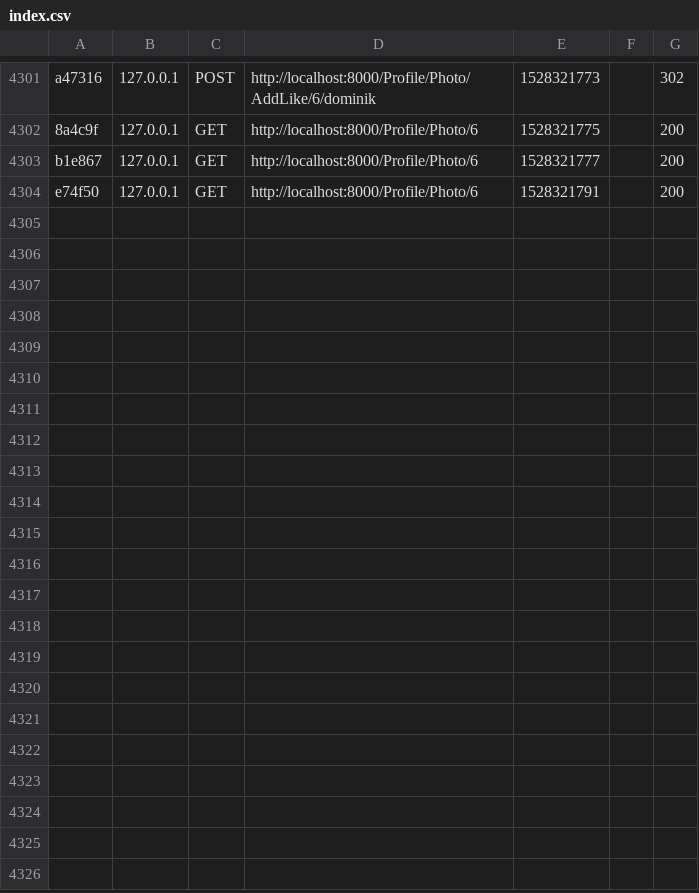
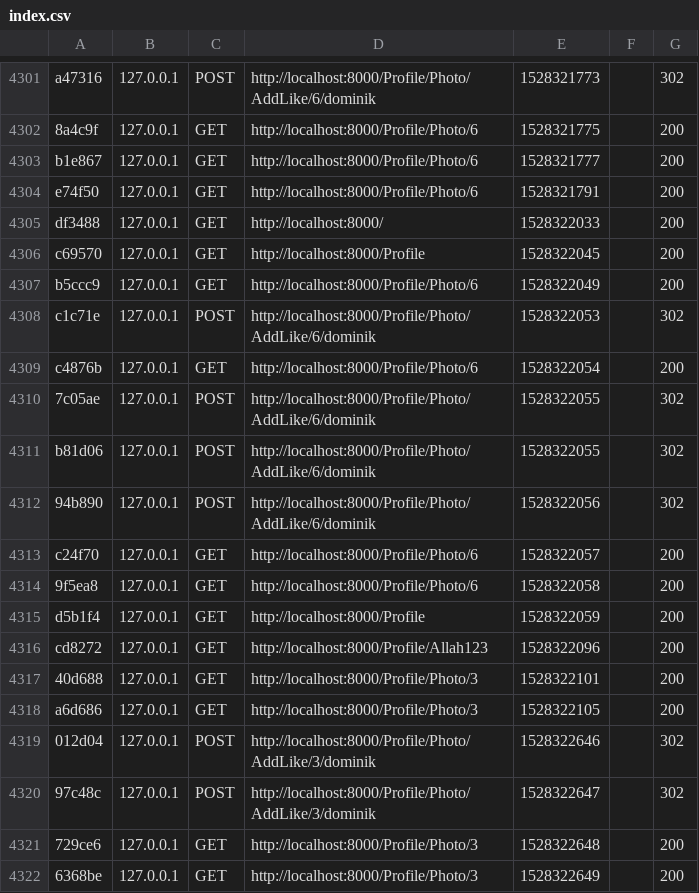
Before and after one commit to FakeGram/FakeGram, a CSV file: var/cache/dev/profiler/index.csv, drawn as a sheet; only a part is shown, gaps mark what is left out; the diff names each change by its address in the sheet, - before the commit and + after, or states it on an @@ line.

```diff
--- a/var/cache/dev/profiler/index.csv
+++ b/var/cache/dev/profiler/index.csv
+row 4305: df3488 | 127.0.0.1 | GET | http://localhost:8000/ | 1528322033 |  | 200
+row 4306: c69570 | 127.0.0.1 | GET | http://localhost:8000/Profile | 1528322045 |  | 200
+row 4307: b5ccc9 | 127.0.0.1 | GET | http://localhost:8000/Profile/Photo/6 | 1528322049 |  | 200
+row 4308: c1c71e | 127.0.0.1 | POST | http://localhost:8000/Profile/Photo/AddLike/6/dominik | 1528322053 |  | 302
+row 4309: c4876b | 127.0.0.1 | GET | http://localhost:8000/Profile/Photo/6 | 1528322054 |  | 200
+row 4310: 7c05ae | 127.0.0.1 | POST | http://localhost:8000/Profile/Photo/AddLike/6/dominik | 1528322055 |  | 302
+row 4311: b81d06 | 127.0.0.1 | POST | http://localhost:8000/Profile/Photo/AddLike/6/dominik | 1528322055 |  | 302
+row 4312: 94b890 | 127.0.0.1 | POST | http://localhost:8000/Profile/Photo/AddLike/6/dominik | 1528322056 |  | 302
+row 4313: c24f70 | 127.0.0.1 | GET | http://localhost:8000/Profile/Photo/6 | 1528322057 |  | 200
+row 4314: 9f5ea8 | 127.0.0.1 | GET | http://localhost:8000/Profile/Photo/6 | 1528322058 |  | 200
+row 4315: d5b1f4 | 127.0.0.1 | GET | http://localhost:8000/Profile | 1528322059 |  | 200
+row 4316: cd8272 | 127.0.0.1 | GET | http://localhost:8000/Profile/Allah123 | 1528322096 |  | 200
+row 4317: 40d688 | 127.0.0.1 | GET | http://localhost:8000/Profile/Photo/3 | 1528322101 |  | 200
+row 4318: a6d686 | 127.0.0.1 | GET | http://localhost:8000/Profile/Photo/3 | 1528322105 |  | 200
+row 4319: 012d04 | 127.0.0.1 | POST | http://localhost:8000/Profile/Photo/AddLike/3/dominik | 1528322646 |  | 302
+row 4320: 97c48c | 127.0.0.1 | POST | http://localhost:8000/Profile/Photo/AddLike/3/dominik | 1528322647 |  | 302
+row 4321: 729ce6 | 127.0.0.1 | GET | http://localhost:8000/Profile/Photo/3 | 1528322648 |  | 200
+row 4322: 6368be | 127.0.0.1 | GET | http://localhost:8000/Profile/Photo/3 | 1528322649 |  | 200
```
Also changed, not shown: 24 other files.
